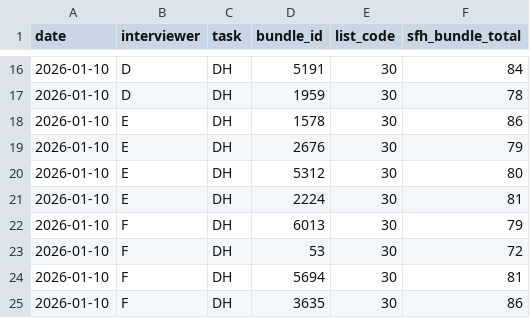
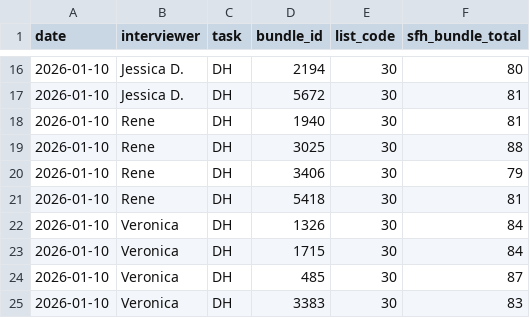
Before and after one commit to IrisWang2333/fieldprep, a CSV file: outputs/plans/bundles_plan_2026-01-10.csv, drawn as a sheet; only a part is shown, gaps mark what is left out; the diff covers the shown part only.

```diff
--- a/outputs/plans/bundles_plan_2026-01-10.csv
+++ b/outputs/plans/bundles_plan_2026-01-10.csv
@@ -16,10 +16,10 @@ date,interviewer,task,bundle_id,list_code,sfh_bundle_total
-2026-01-10,D,DH,5191,30,84
-2026-01-10,D,DH,1959,30,78
-2026-01-10,E,DH,1578,30,86
-2026-01-10,E,DH,2676,30,79
-2026-01-10,E,DH,5312,30,80
-2026-01-10,E,DH,2224,30,81
-2026-01-10,F,DH,6013,30,79
-2026-01-10,F,DH,53,30,72
-2026-01-10,F,DH,5694,30,81
-2026-01-10,F,DH,3635,30,86
+2026-01-10,Jessica D.,DH,2194,30,80
+2026-01-10,Jessica D.,DH,5672,30,81
+2026-01-10,Rene,DH,1940,30,81
+2026-01-10,Rene,DH,3025,30,88
+2026-01-10,Rene,DH,3406,30,79
+2026-01-10,Rene,DH,5418,30,81
+2026-01-10,Veronica,DH,1326,30,84
+2026-01-10,Veronica,DH,1715,30,84
+2026-01-10,Veronica,DH,485,30,87
+2026-01-10,Veronica,DH,3383,30,83
```
Also changed, not shown: 41 edited cells elsewhere in this file, outputs/plans/bundles_plan_2026-01-03.csv, 4 other files.
